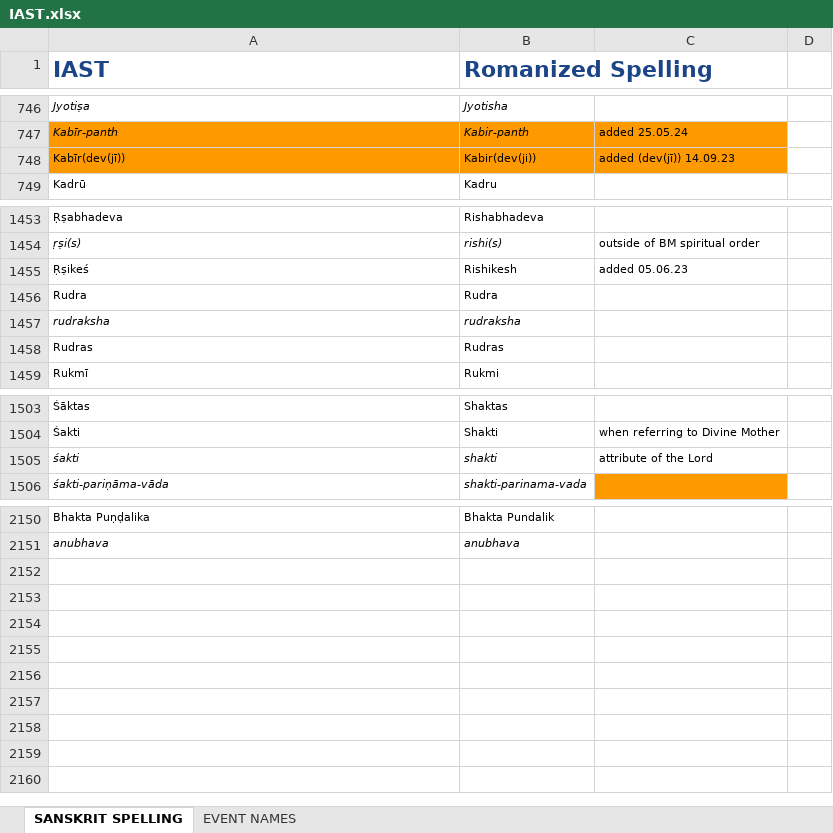
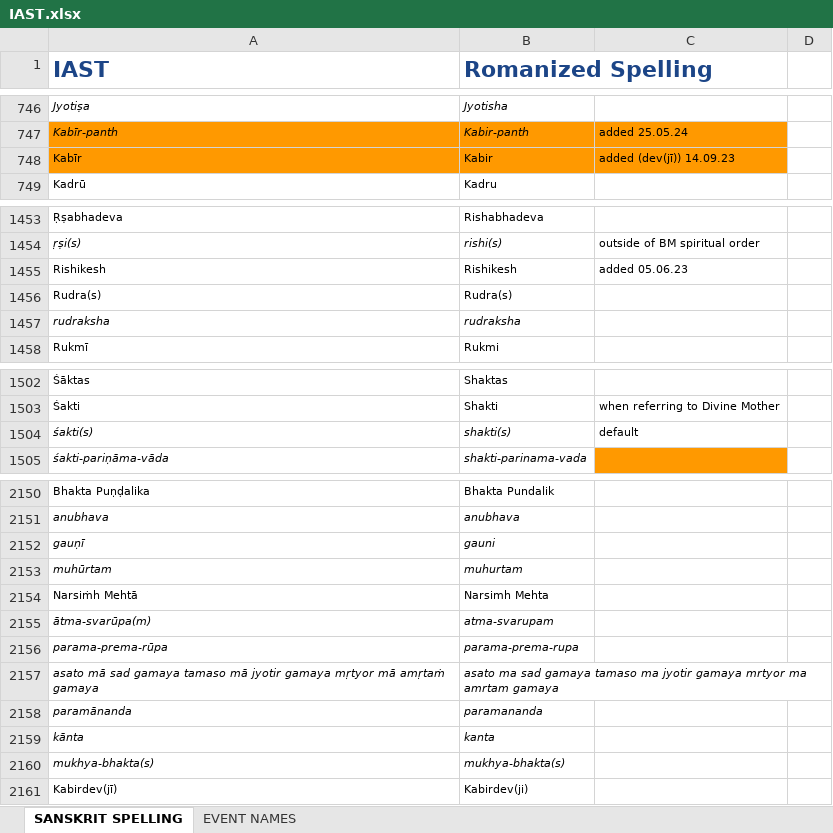
Before and after one commit to BMKnowledge/IAST_replacer, an Excel workbook: IAST.xlsx, sheet SANSKRIT SPELLING, drawn as a sheet; only a part is shown, gaps mark what is left out; values as stored, in another font and other column widths than the file's, no borders; charts and pictures not drawn; removed rows and columns are numbered as before the commit, all else as after; the diff covers the shown part only; the diff names each change by its address in the sheet, - before the commit and + after, or states it on an @@ line.

Commit message:
chore(): latest IAST

```diff
--- a/IAST.xlsx (sheet SANSKRIT SPELLING)
+++ b/IAST.xlsx (sheet SANSKRIT SPELLING)
-row 748: Kabīr(dev(jī)) | Kabir(dev(ji)) | added (dev(jī)) 14.09.23
+row 748: Kabīr | Kabir | added (dev(jī)) 14.09.23
-A1455 (IAST): Ṛṣikeś
+A1455 (IAST): Rishikesh
-row 1456: Rudra | Rudra
+row 1456: Rudra(s) | Rudra(s)
-row 1458: Rudras | Rudras
-row 1505: śakti | shakti | attribute of the Lord
+row 1504: śakti(s) | shakti(s) | default
+row 2152: gauṇī | gauni
+row 2153: muhūrtam | muhurtam
+row 2154: Narsiṁh Mehtā | Narsimh Mehta
+row 2155: ātma-svarūpa(m) | atma-svarupam
+row 2156: parama-prema-rūpa | parama-prema-rupa
+row 2157: asato mā sad gamaya tamaso mā jyotir gamaya mṛtyor mā amṛtaṁ gamaya | asato ma sad gamaya tamaso ma jyotir gamaya mrtyor ma amrtam gamaya
+row 2158: paramānanda | paramananda
+row 2159: kānta | kanta
+row 2160: mukhya-bhakta(s) | mukhya-bhakta(s)
+row 2161: Kabirdev(jī) | Kabirdev(ji)
```
Also changed, not shown: 4 added rows, 3 removed rows and 7 edited cells elsewhere in this sheet.
